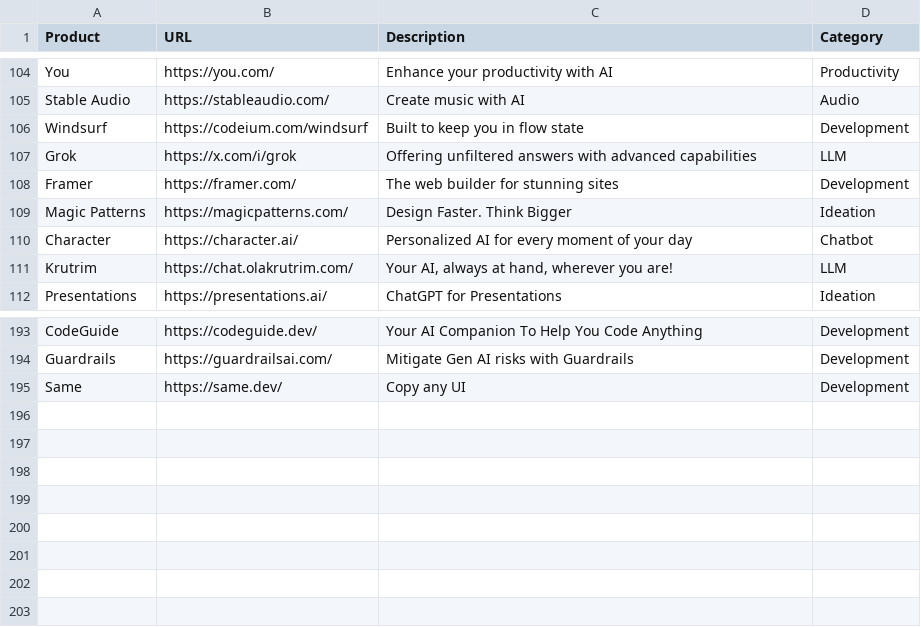
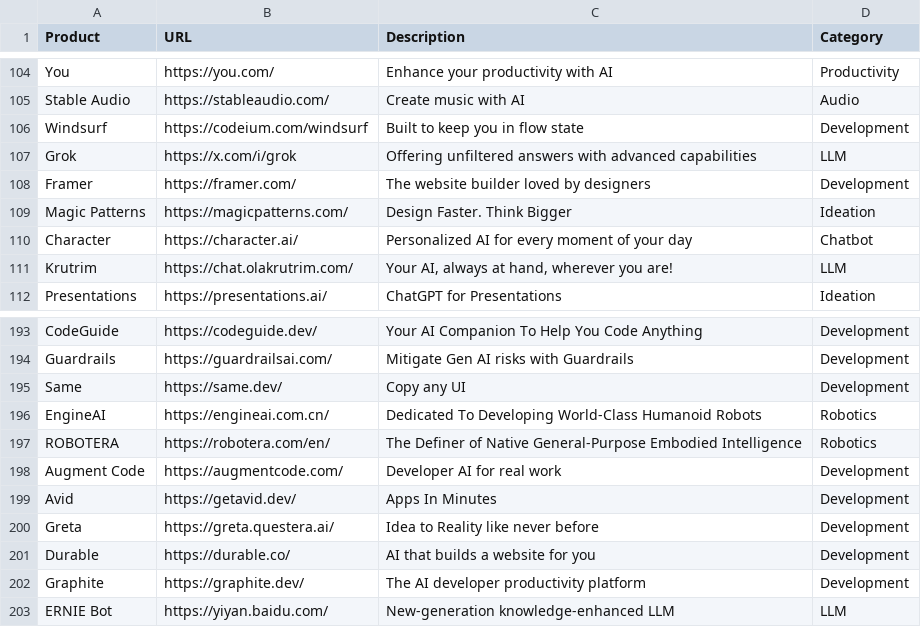
Before and after one commit to amitsarkar007/AI-tools, a CSV file: AIwebsites.csv, drawn as a sheet; only a part is shown, gaps mark what is left out.

Commit message:
added new websites

```diff
--- a/AIwebsites.csv
+++ b/AIwebsites.csv
@@ -107,3 +107,3 @@ Windsurf,https://codeium.com/windsurf,Built to keep you in flow state,Developme
 Grok,https://x.com/i/grok,Offering unfiltered answers with advanced capabilities,LLM
-Framer,https://framer.com/,The web builder for stunning sites,Development
+Framer,https://framer.com/,The website builder loved by designers,Development
 Magic Patterns,https://magicpatterns.com/,Design Faster. Think Bigger,Ideation
@@ -195 +195,9 @@ Guardrails,https://guardrailsai.com/,Mitigate Gen AI risks with Guardrails,Devel
 Same,https://same.dev/,Copy any UI,Development
+EngineAI,https://engineai.com.cn/,Dedicated To Developing World-Class Humanoid Robots,Robotics
+ROBOTERA,https://robotera.com/en/,The Definer of Native General-Purpose Embodied Intelligence,Robotics
+Augment Code,https://augmentcode.com/,Developer AI for real work,Development
+Avid,https://getavid.dev/,Apps In Minutes,Development
+Greta,https://greta.questera.ai/,Idea to Reality like never before,Development
+Durable,https://durable.co/,AI that builds a website for you,Development
+Graphite,https://graphite.dev/,The AI developer productivity platform,Development
+ERNIE Bot,https://yiyan.baidu.com/,New-generation knowledge-enhanced LLM,LLM
```
Also changed, not shown: 12 other files.
